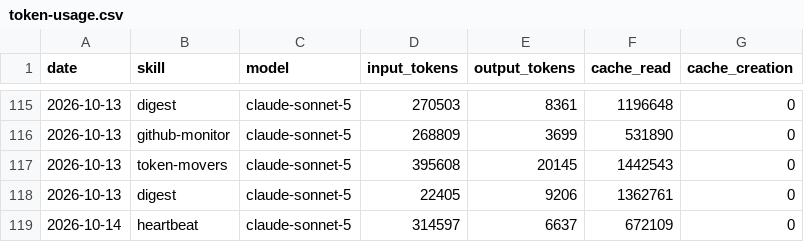
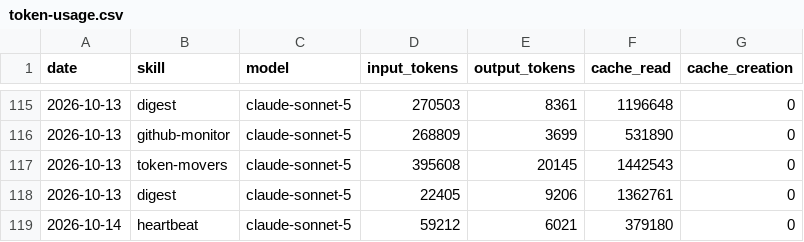
Before and after one commit to ildus650-pixel/aeon, a CSV file: memory/token-usage.csv, drawn as a sheet; only a part is shown, gaps mark what is left out.

```diff
--- a/memory/token-usage.csv
+++ b/memory/token-usage.csv
@@ -118,2 +118,2 @@ date,skill,model,input_tokens,output_tokens,cache_read,cache_creation
 2026-10-13,digest,claude-sonnet-5,22405,9206,1362761,0
-2026-10-14,heartbeat,claude-sonnet-5,314597,6637,672109,0
+2026-10-14,heartbeat,claude-sonnet-5,59212,6021,379180,0
```
Also changed, not shown: 2 other files.
